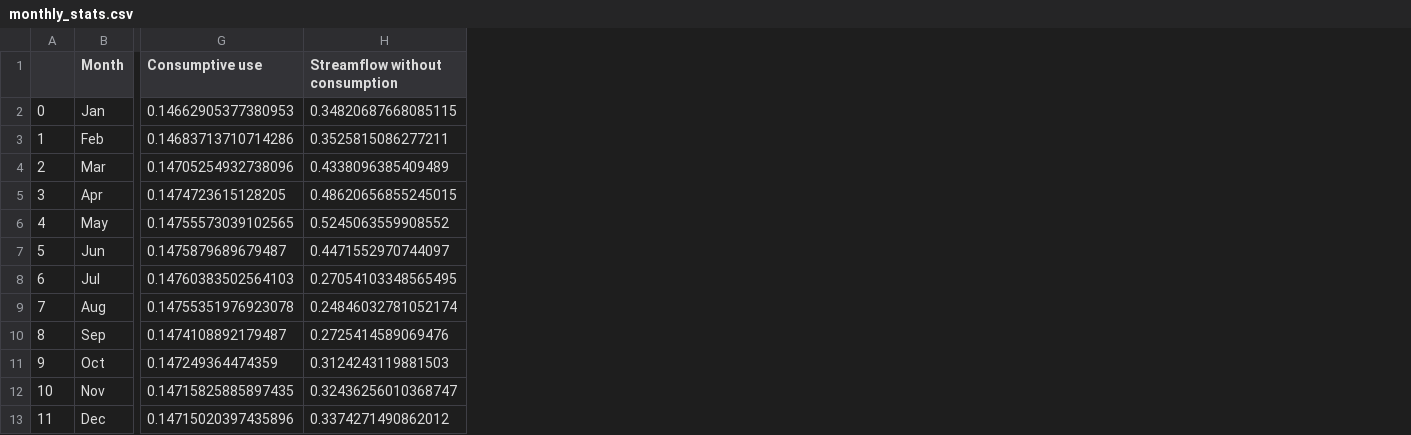
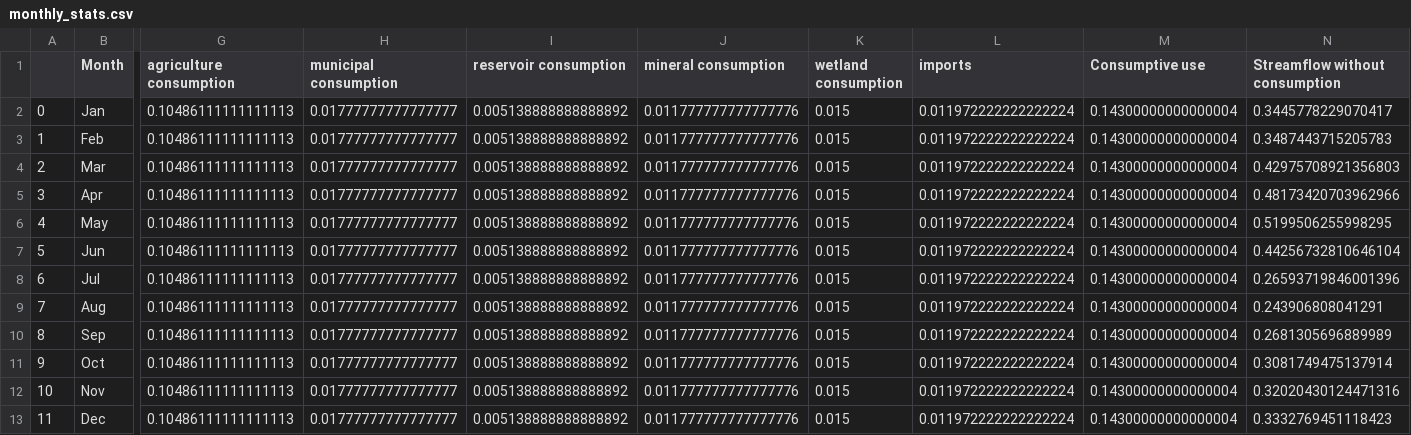
Before and after one commit to slc99/GSL-Dash-Two, a CSV file: data/monthly_stats.csv, drawn as a sheet; only a part is shown, gaps mark what is left out; addresses are those after the commit; the diff names each change by its address in the sheet, - before the commit and + after, or states it on an @@ line.

```diff
--- a/data/monthly_stats.csv
+++ b/data/monthly_stats.csv
+column G (agriculture consumption), rows 2-13: all 0.10486111111111113
+column H (municipal consumption), rows 2-13: all 0.01777777777777777
+column I (reservoir consumption), rows 2-13: all 0.005138888888888892
+column J (mineral consumption), rows 2-13: all 0.011777777777777776
+column K (wetland consumption), rows 2-13: all 0.015
+column L (imports), rows 2-13: all 0.011972222222222224
-M2 (Consumptive use): 0.14662905377380953
+M2 (Consumptive use): 0.14300000000000004
-N2 (Streamflow without consumption): 0.34820687668085115
+N2 (Streamflow without consumption): 0.3445778229070417
-M3 (Consumptive use): 0.14683713710714286
+M3 (Consumptive use): 0.14300000000000004
-N3 (Streamflow without consumption): 0.3525815086277211
+N3 (Streamflow without consumption): 0.3487443715205783
-M4 (Consumptive use): 0.14705254932738096
+M4 (Consumptive use): 0.14300000000000004
-N4 (Streamflow without consumption): 0.4338096385409489
+N4 (Streamflow without consumption): 0.42975708921356803
-M5 (Consumptive use): 0.1474723615128205
+M5 (Consumptive use): 0.14300000000000004
-N5 (Streamflow without consumption): 0.48620656855245015
+N5 (Streamflow without consumption): 0.48173420703962966
-M6 (Consumptive use): 0.14755573039102565
+M6 (Consumptive use): 0.14300000000000004
-N6 (Streamflow without consumption): 0.5245063559908552
+N6 (Streamflow without consumption): 0.5199506255998295
-M7 (Consumptive use): 0.1475879689679487
+M7 (Consumptive use): 0.14300000000000004
-N7 (Streamflow without consumption): 0.4471552970744097
+N7 (Streamflow without consumption): 0.44256732810646104
-M8 (Consumptive use): 0.14760383502564103
+M8 (Consumptive use): 0.14300000000000004
-N8 (Streamflow without consumption): 0.27054103348565495
+N8 (Streamflow without consumption): 0.26593719846001396
-M9 (Consumptive use): 0.14755351976923078
+M9 (Consumptive use): 0.14300000000000004
-N9 (Streamflow without consumption): 0.24846032781052174
+N9 (Streamflow without consumption): 0.243906808041291
-M10 (Consumptive use): 0.1474108892179487
+M10 (Consumptive use): 0.14300000000000004
-N10 (Streamflow without consumption): 0.2725414589069476
+N10 (Streamflow without consumption): 0.2681305696889989
-M11 (Consumptive use): 0.147249364474359
+M11 (Consumptive use): 0.14300000000000004
-N11 (Streamflow without consumption): 0.3124243119881503
+N11 (Streamflow without consumption): 0.3081749475137914
-M12 (Consumptive use): 0.14715825885897435
+M12 (Consumptive use): 0.14300000000000004
-N12 (Streamflow without consumption): 0.32436256010368747
+N12 (Streamflow without consumption): 0.32020430124471316
-M13 (Consumptive use): 0.14715020397435896
+M13 (Consumptive use): 0.14300000000000004
-N13 (Streamflow without consumption): 0.3374271490862012
+N13 (Streamflow without consumption): 0.3332769451118423
```
Also changed, not shown: data/policies.csv, 2 other files.
